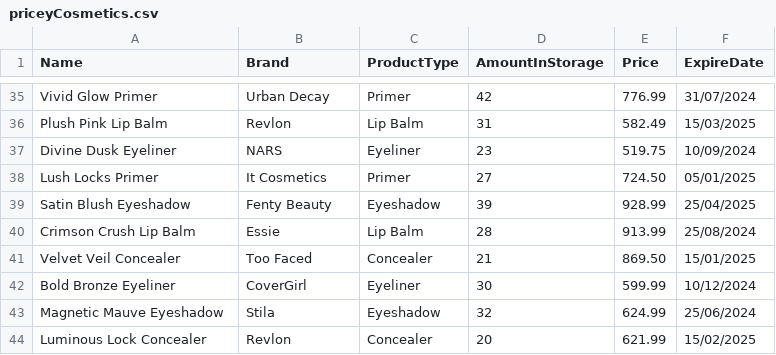
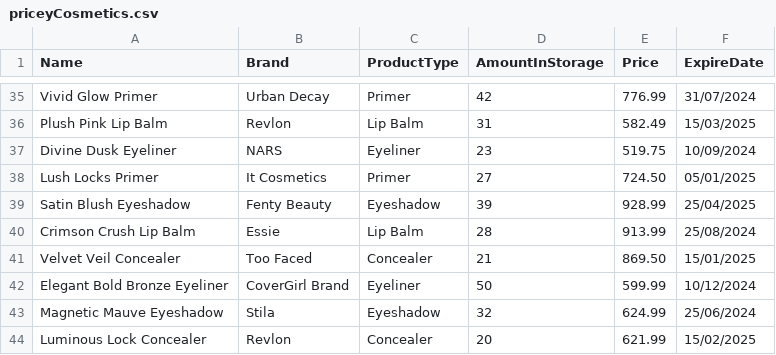
Before and after one commit to CPE-KMUTT-ProjectHub/compro, a CSV file: priceyCosmetics.csv, drawn as a sheet; only a part is shown, gaps mark what is left out.

```diff
--- a/priceyCosmetics.csv
+++ b/priceyCosmetics.csv
@@ -41,3 +41,3 @@ Crimson Crush Lip Balm,Essie,Lip Balm,28,913.99,25/08/2024
 Velvet Veil Concealer,Too Faced,Concealer,21,869.50,15/01/2025
-Bold Bronze Eyeliner,CoverGirl,Eyeliner,30,599.99,10/12/2024
+Elegant Bold Bronze Eyeliner,CoverGirl Brand,Eyeliner,50,599.99,10/12/2024
 Magnetic Mauve Eyeshadow,Stila,Eyeshadow,32,624.99,25/06/2024
```
Also changed, not shown: 2 other files.
